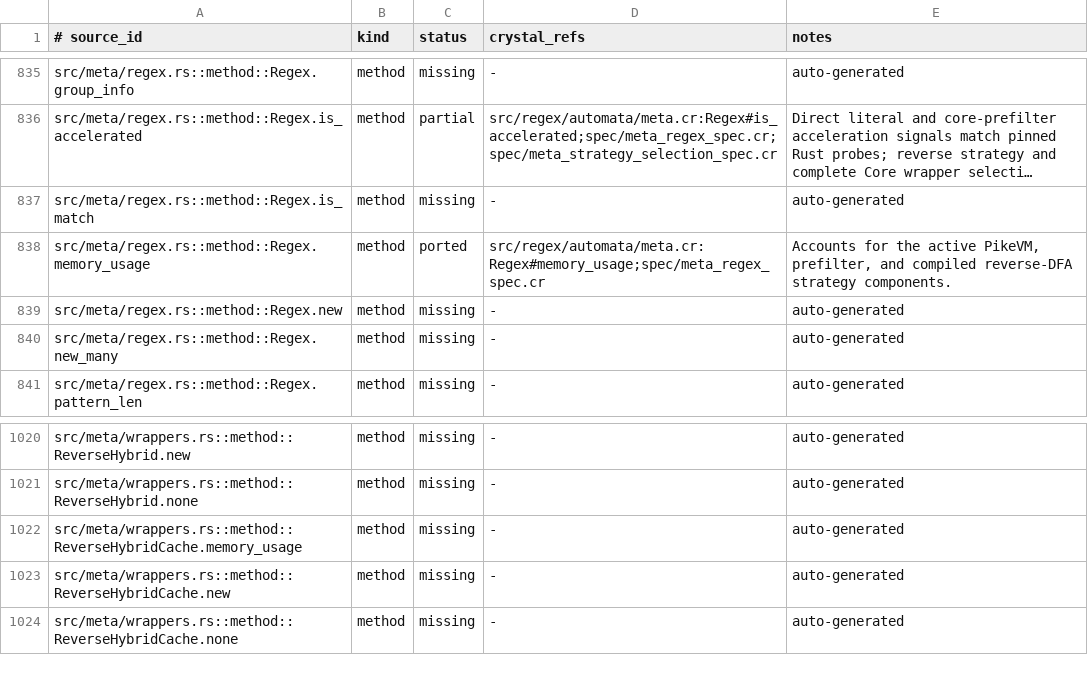
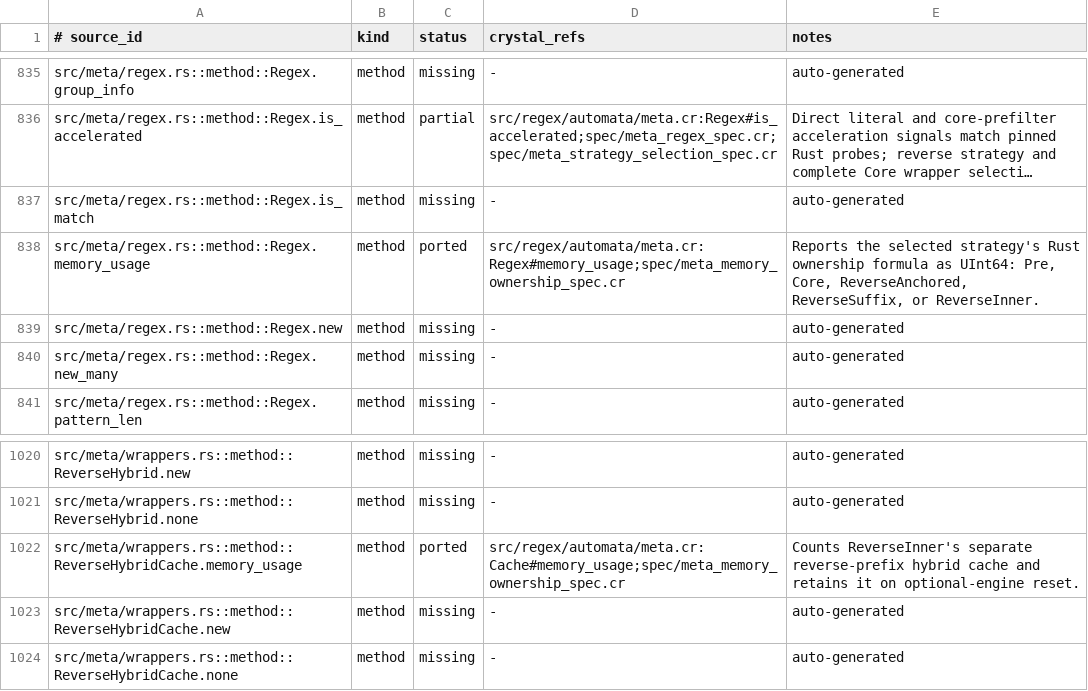
Before and after one commit to dsisnero/regex-automata, a TSV file: plans/inventory/rust_port_inventory.tsv, drawn as a sheet; only a part is shown, gaps mark what is left out; long unchanged cells end in …; the diff covers the shown part only; the diff names each change by its address in the sheet, - before the commit and + after, or states it on an @@ line.

Commit message:
port: Meta strategy and cache memory ownership
- Share Core reverse engines and caches for ReverseAnchored

- Retain ReverseInner reverse NFA and account for selected strategy memory

- Match Rust lazy and retained Meta wrapper cache ownership with red-green specs

```diff
--- a/plans/inventory/rust_port_inventory.tsv
+++ b/plans/inventory/rust_port_inventory.tsv
-D838 (crystal_refs): src/regex/automata/meta.cr:Regex#memory_usage;spec/meta_regex_spec.cr
+D838 (crystal_refs): src/regex/automata/meta.cr:Regex#memory_usage;spec/meta_memory_ownership_spec.cr
-E838 (notes): Accounts for the active PikeVM, prefilter, and compiled reverse-DFA strategy components.
+E838 (notes): Reports the selected strategy's Rust ownership formula as UInt64: Pre, Core, ReverseAnchored, ReverseSuffix, or ReverseInner.
-C1022 (status): missing
+C1022 (status): ported
-D1022 (crystal_refs): -
+D1022 (crystal_refs): src/regex/automata/meta.cr:Cache#memory_usage;spec/meta_memory_ownership_spec.cr
-E1022 (notes): auto-generated
+E1022 (notes): Counts ReverseInner's separate reverse-prefix hybrid cache and retains it on optional-engine reset.
```
Also changed, not shown: 30 edited cells elsewhere in this file, 3 other files.
